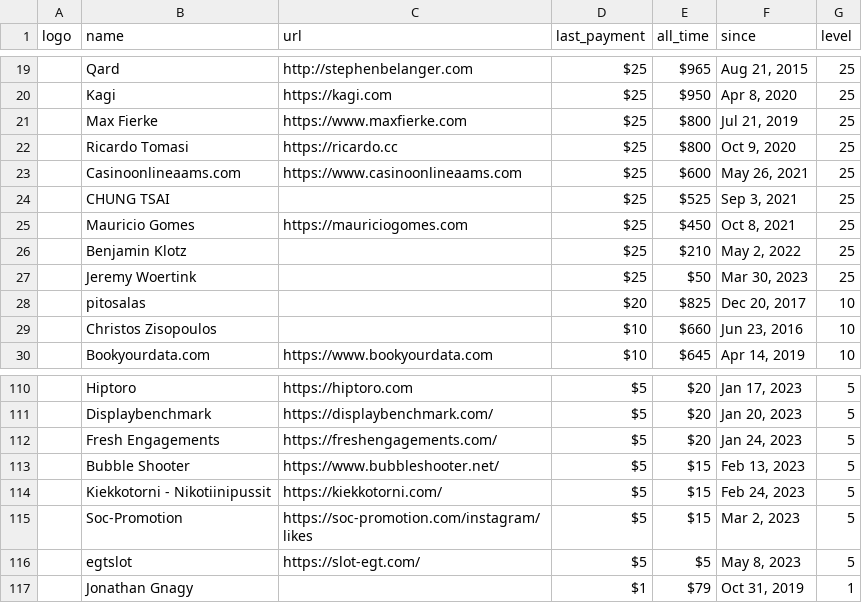
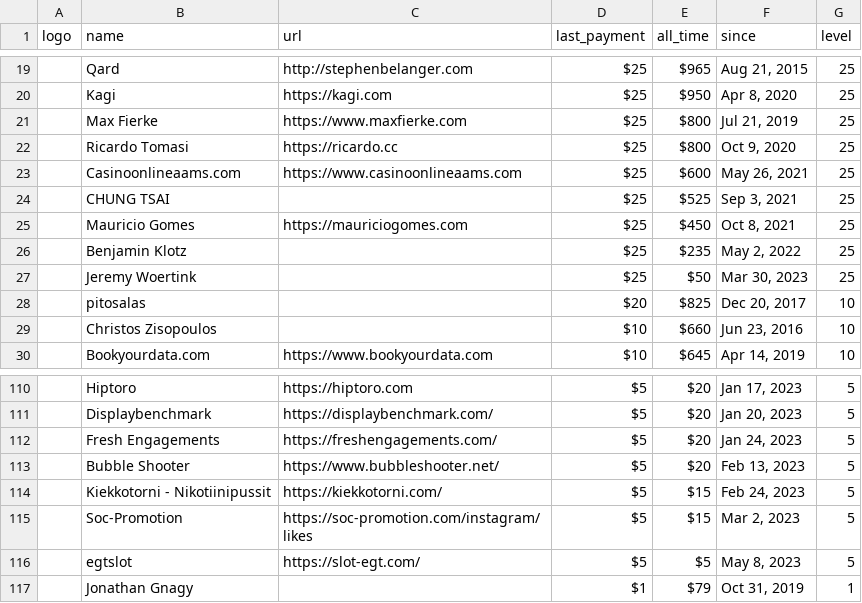
Before and after one commit to crystal-lang/crystal-website, a CSV file: _data/sponsors.csv, drawn as a sheet; only a part is shown, gaps mark what is left out; the diff names each change by its address in the sheet, - before the commit and + after, or states it on an @@ line.

Commit message:
Updating sponsors

```diff
--- a/_data/sponsors.csv
+++ b/_data/sponsors.csv
-E26 (all_time): $210
+E26 (all_time): $235
-E113 (all_time): $15
+E113 (all_time): $20
```
Also changed, not shown: 1 other file.
